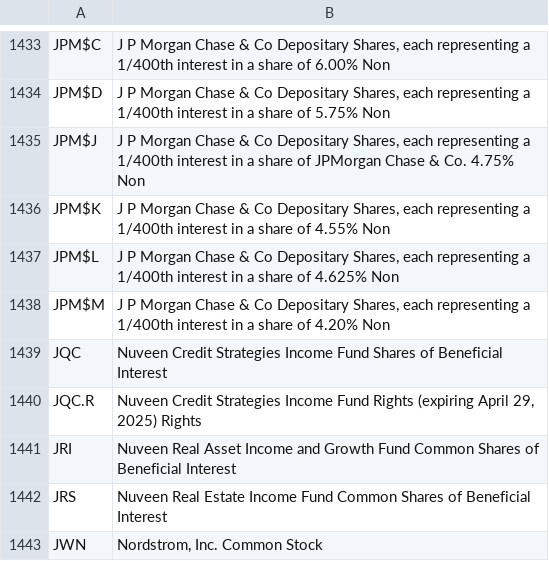
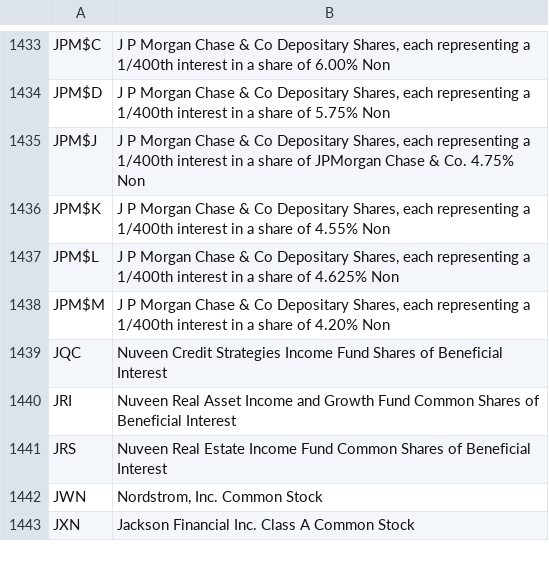
Before and after one commit to datasets/nyse-other-listings, a CSV file: data/nyse-listed.csv, drawn as a sheet; only a part is shown, gaps mark what is left out; the shorter side is filled out with more unchanged rows.

```diff
--- a/data/nyse-listed.csv
+++ b/data/nyse-listed.csv
@@ -1439,3 +1439,2 @@ JPM$M,"J P Morgan Chase & Co Depositary Shares, each representing a 1/400th inte
 JQC,Nuveen Credit Strategies Income Fund Shares of Beneficial Interest
-JQC.R,"Nuveen Credit Strategies Income Fund Rights (expiring April 29, 2025) Rights"
 JRI,Nuveen Real Asset Income and Growth Fund Common Shares of Beneficial Interest
```
Also changed, not shown: data/other-listed.csv.
